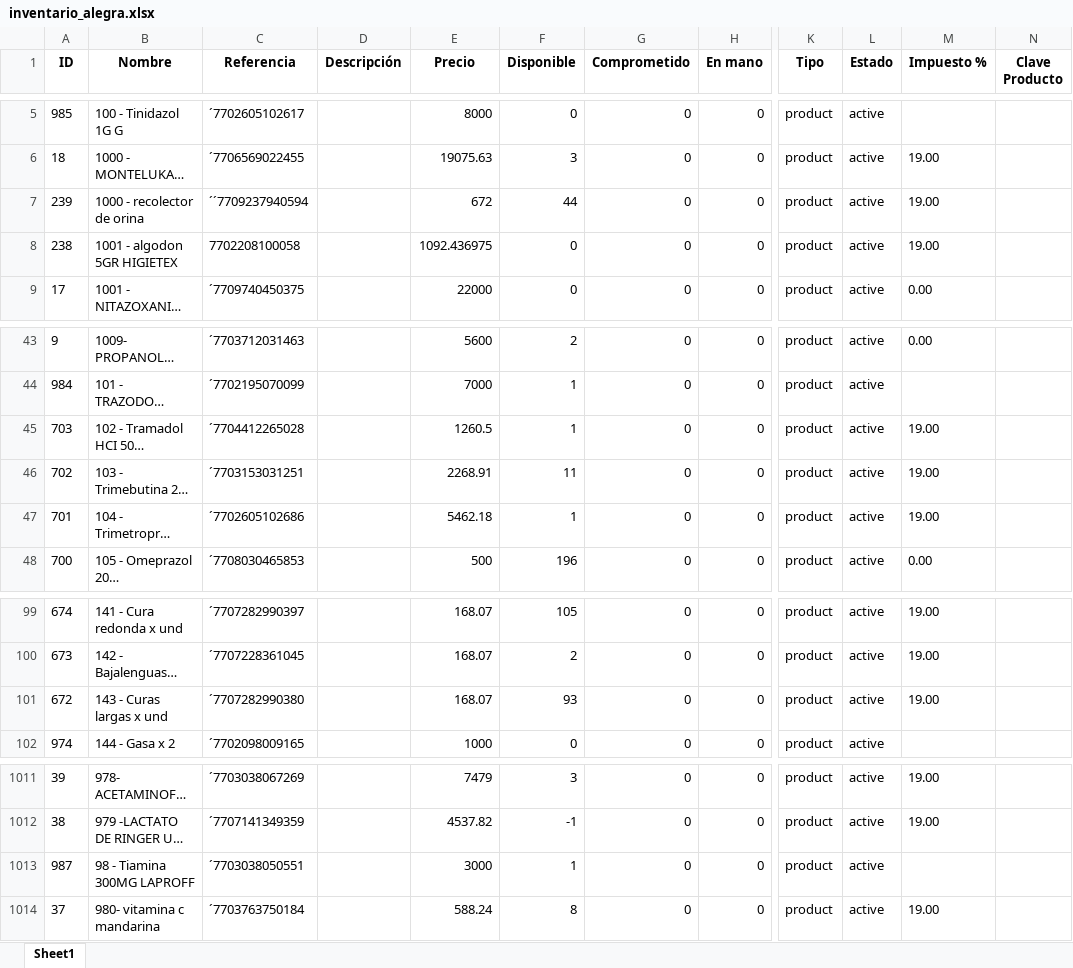
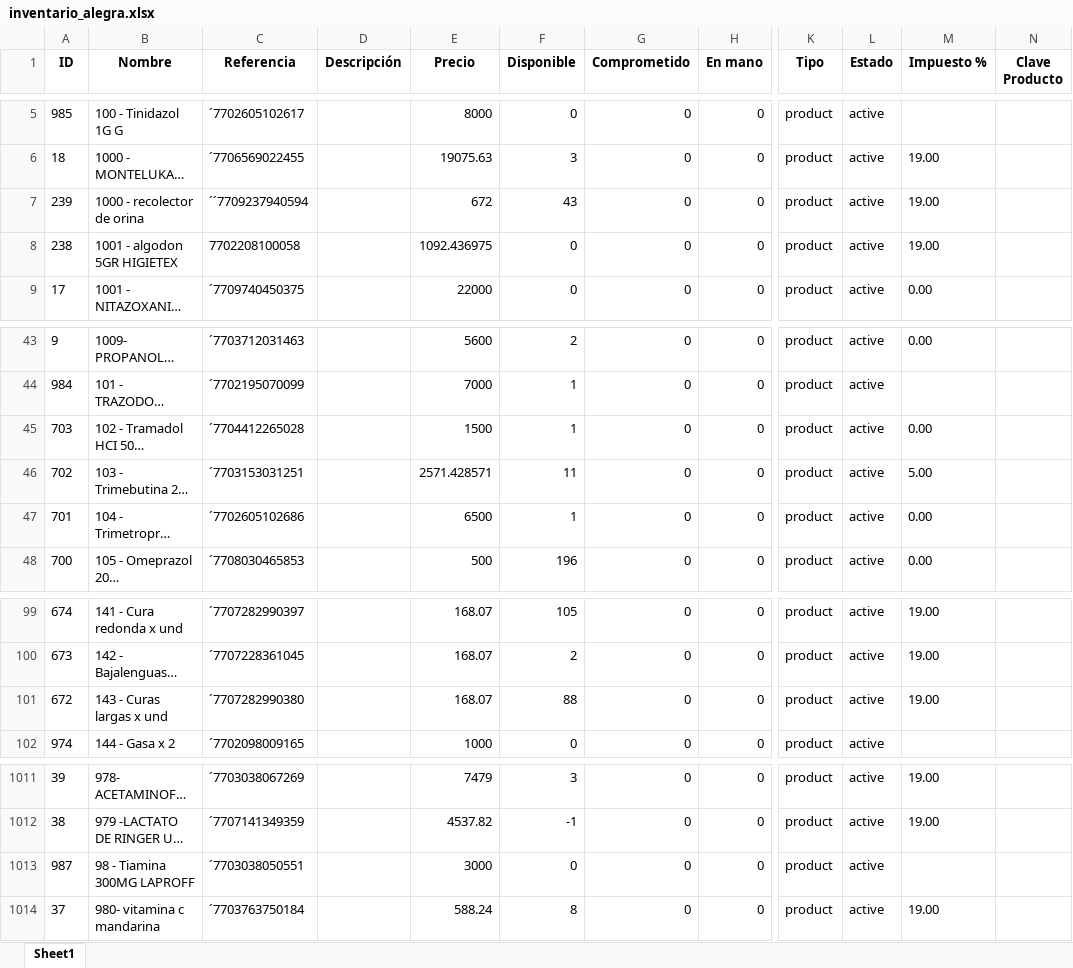
Before and after one commit to Sg0820/actualizar-facturas-alegra, an Excel workbook: inventario_alegra.xlsx, sheet Sheet1, drawn as a sheet; only a part is shown, gaps mark what is left out; long unchanged cells end in …; values as stored, in another font and other column widths than the file's, no borders; the diff names each change by its address in the sheet, - before the commit and + after, or states it on an @@ line.

```diff
--- a/inventario_alegra.xlsx (sheet Sheet1)
+++ b/inventario_alegra.xlsx (sheet Sheet1)
-F7 (Disponible): 44
+F7 (Disponible): 43
-E45 (Precio): 1260.5
+E45 (Precio): 1500
-M45 (Impuesto %): 19.00
+M45 (Impuesto %): 0.00
-E46 (Precio): 2268.91
+E46 (Precio): 2571.428571
-M46 (Impuesto %): 19.00
+M46 (Impuesto %): 5.00
-E47 (Precio): 5462.18
+E47 (Precio): 6500
-M47 (Impuesto %): 19.00
+M47 (Impuesto %): 0.00
-F101 (Disponible): 93
+F101 (Disponible): 88
-F1013 (Disponible): 1
+F1013 (Disponible): 0
```
Also changed, not shown: facturas_alegra.xlsx.
